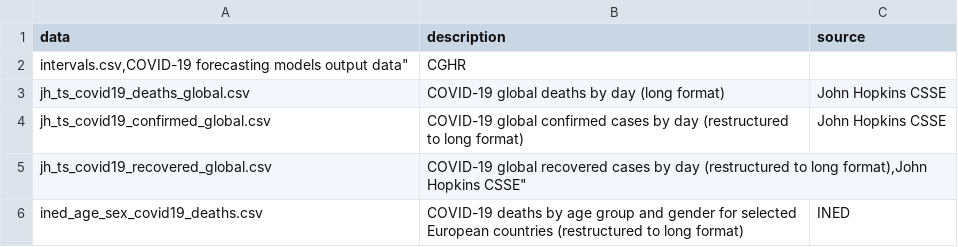
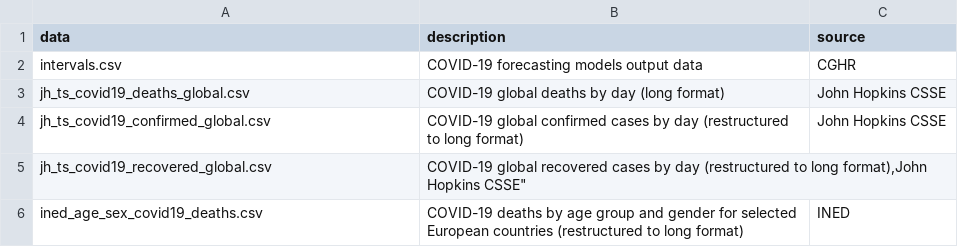
Before and after one commit to cghr-toronto/covid-data, a CSV file: dictionary.csv, drawn as a sheet.

Commit message:
Fix csv error

```diff
--- a/dictionary.csv
+++ b/dictionary.csv
@@ -1,3 +1,3 @@
 data,description,source
-"intervals.csv,"COVID-19 forecasting models output data","CGHR"
+"intervals.csv","COVID-19 forecasting models output data","CGHR"
 "jh_ts_covid19_deaths_global.csv","COVID-19 global deaths by day (long format)","John Hopkins CSSE"
```
